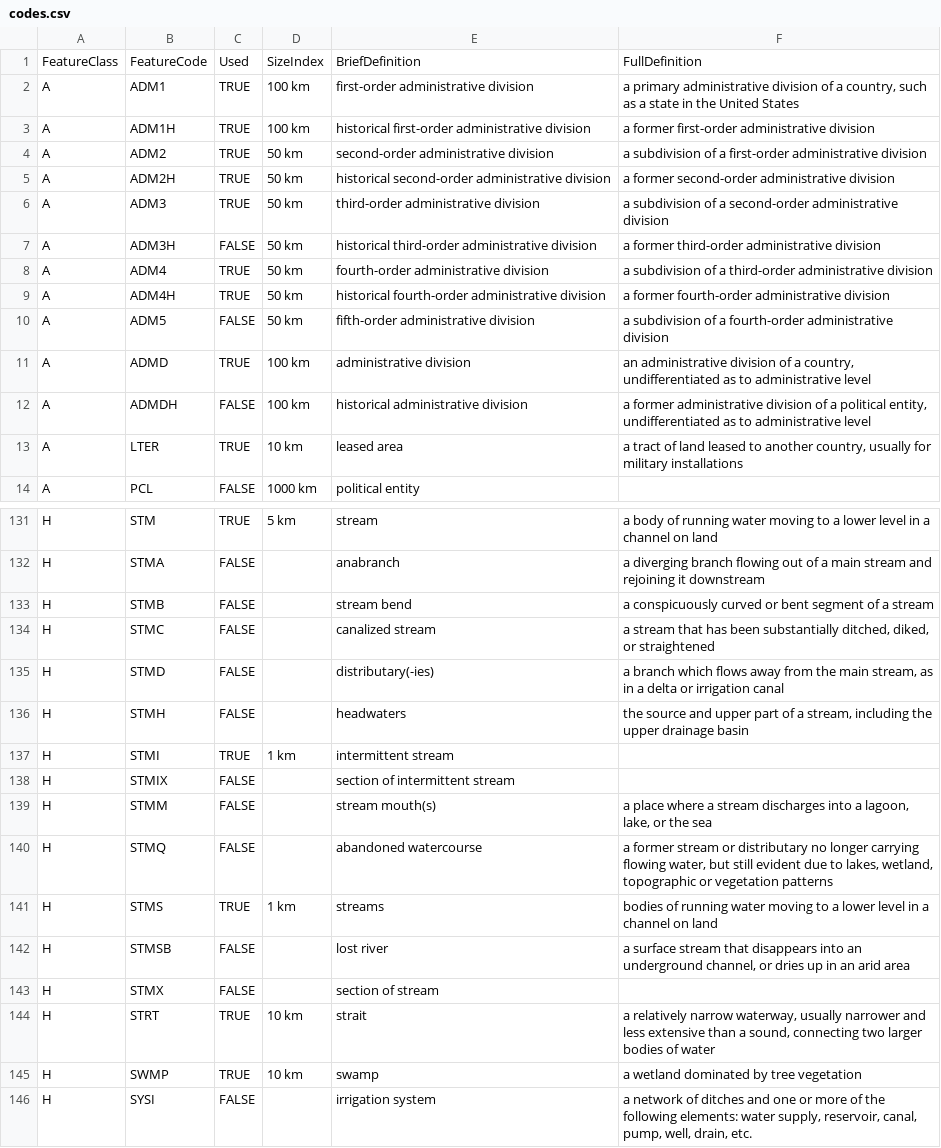
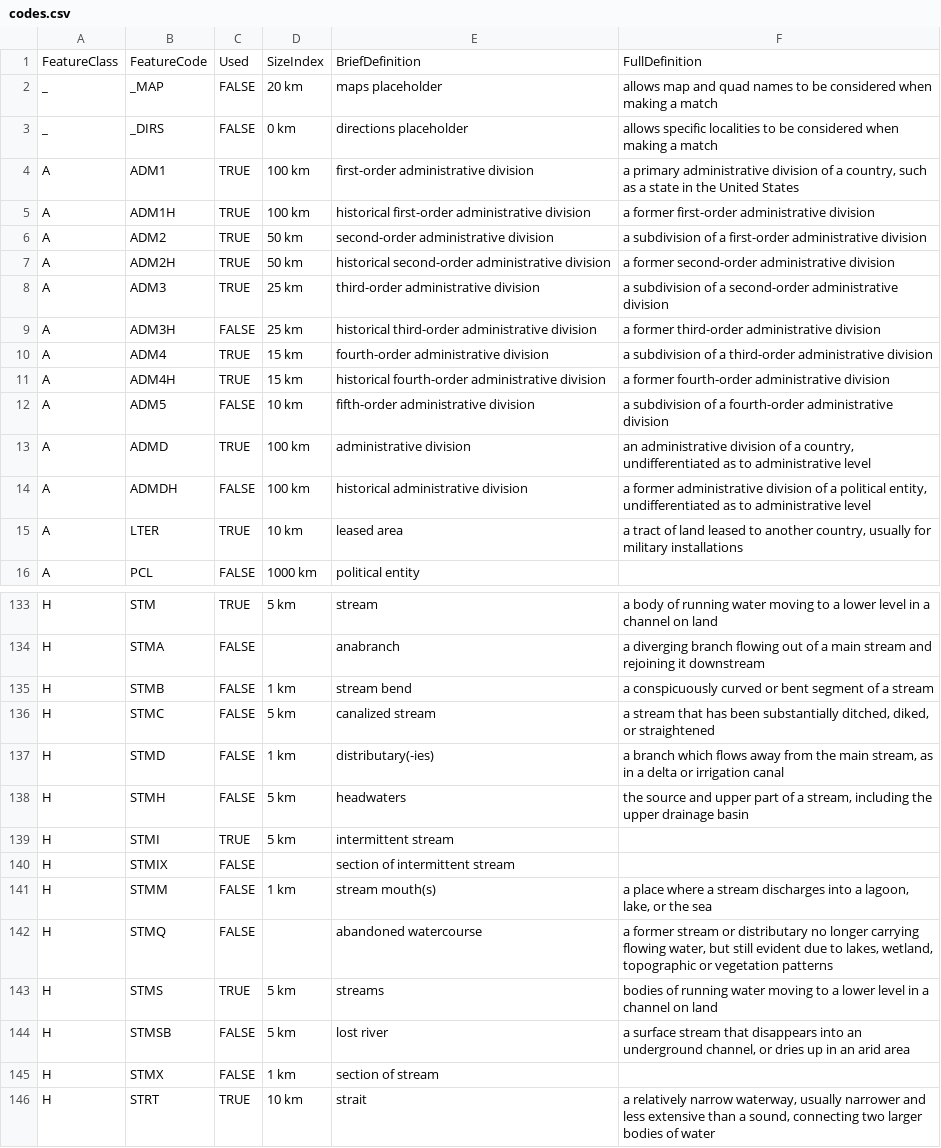
Before and after one commit to adamancer/minsci, a CSV file: minsci/enhancers/sites/files/codes.csv, drawn as a sheet; only a part is shown, gaps mark what is left out; the shorter side is filled out with more unchanged rows; the diff covers the shown part only.

```diff
--- a/minsci/enhancers/sites/files/codes.csv
+++ b/minsci/enhancers/sites/files/codes.csv
@@ -1,2 +1,4 @@
 FeatureClass,FeatureCode,Used,SizeIndex,BriefDefinition,FullDefinition
+_,_MAP,FALSE,20 km,maps placeholder,allows map and quad names to be considered when making a match
+_,_DIRS,FALSE,0 km,directions placeholder,allows specific localities to be considered when making a match
 A,ADM1,TRUE,100 km,first-order administrative division,"a primary administrative division of a country, such as a state in the United States"
@@ -5,7 +7,7 @@ A,ADM2,TRUE,50 km,second-order administrative division,a subdivision of a first-
 A,ADM2H,TRUE,50 km,historical second-order administrative division,a former second-order administrative division
-A,ADM3,TRUE,50 km,third-order administrative division,a subdivision of a second-order administrative division
-A,ADM3H,FALSE,50 km,historical third-order administrative division,a former third-order administrative division
-A,ADM4,TRUE,50 km,fourth-order administrative division,a subdivision of a third-order administrative division
-A,ADM4H,TRUE,50 km,historical fourth-order administrative division,a former fourth-order administrative division
-A,ADM5,FALSE,50 km,fifth-order administrative division,a subdivision of a fourth-order administrative division
+A,ADM3,TRUE,25 km,third-order administrative division,a subdivision of a second-order administrative division
+A,ADM3H,FALSE,25 km,historical third-order administrative division,a former third-order administrative division
+A,ADM4,TRUE,15 km,fourth-order administrative division,a subdivision of a third-order administrative division
+A,ADM4H,TRUE,15 km,historical fourth-order administrative division,a former fourth-order administrative division
+A,ADM5,FALSE,10 km,fifth-order administrative division,a subdivision of a fourth-order administrative division
 A,ADMD,TRUE,100 km,administrative division,"an administrative division of a country, undifferentiated as to administrative level"
@@ -132,13 +134,13 @@ H,STM,TRUE,5 km,stream,a body of running water moving to a lower level in a chan
 H,STMA,FALSE,,anabranch,a diverging branch flowing out of a main stream and rejoining it downstream
-H,STMB,FALSE,,stream bend,a conspicuously curved or bent segment of a stream
-H,STMC,FALSE,,canalized stream,"a stream that has been substantially ditched, diked, or straightened"
-H,STMD,FALSE,,distributary(-ies),"a branch which flows away from the main stream, as in a delta or irrigation canal"
-H,STMH,FALSE,,headwaters,"the source and upper part of a stream, including the upper drainage basin"
-H,STMI,TRUE,1 km,intermittent stream,
+H,STMB,FALSE,1 km,stream bend,a conspicuously curved or bent segment of a stream
+H,STMC,FALSE,5 km,canalized stream,"a stream that has been substantially ditched, diked, or straightened"
+H,STMD,FALSE,1 km,distributary(-ies),"a branch which flows away from the main stream, as in a delta or irrigation canal"
+H,STMH,FALSE,5 km,headwaters,"the source and upper part of a stream, including the upper drainage basin"
+H,STMI,TRUE,5 km,intermittent stream,
 H,STMIX,FALSE,,section of intermittent stream,
-H,STMM,FALSE,,stream mouth(s),"a place where a stream discharges into a lagoon, lake, or the sea"
+H,STMM,FALSE,1 km,stream mouth(s),"a place where a stream discharges into a lagoon, lake, or the sea"
 H,STMQ,FALSE,,abandoned watercourse,"a former stream or distributary no longer carrying flowing water, but still evident due to lakes, wetland, topographic or vegetation patterns"
-H,STMS,TRUE,1 km,streams,bodies of running water moving to a lower level in a channel on land
-H,STMSB,FALSE,,lost river,"a surface stream that disappears into an underground channel, or dries up in an arid area"
-H,STMX,FALSE,,section of stream,
+H,STMS,TRUE,5 km,streams,bodies of running water moving to a lower level in a channel on land
+H,STMSB,FALSE,5 km,lost river,"a surface stream that disappears into an underground channel, or dries up in an arid area"
+H,STMX,FALSE,1 km,section of stream,
 H,STRT,TRUE,10 km,strait,"a relatively narrow waterway, usually narrower and less extensive than a sound, connecting two larger bodies of water"
```
Also changed, not shown: 132 edited cells elsewhere in this file, 18 other files.
